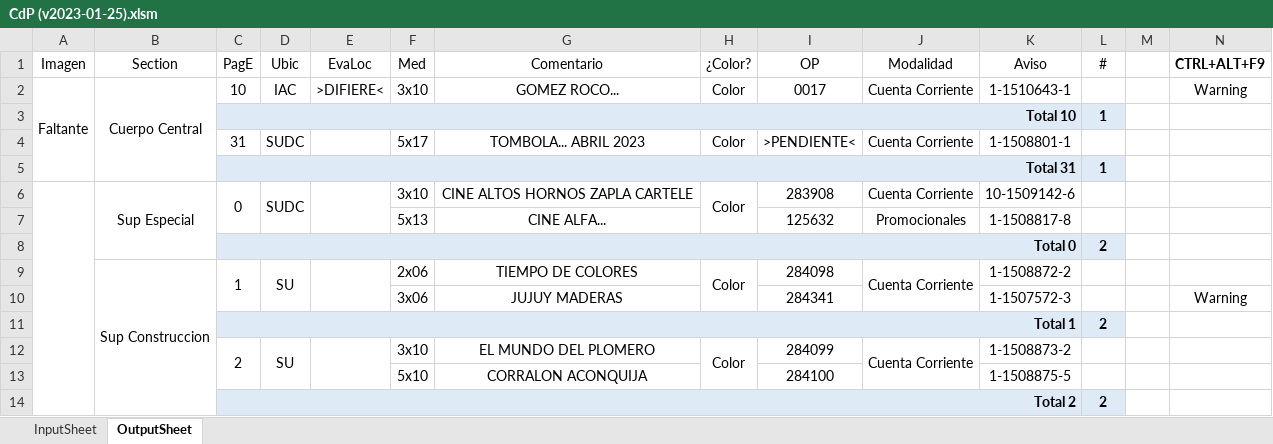
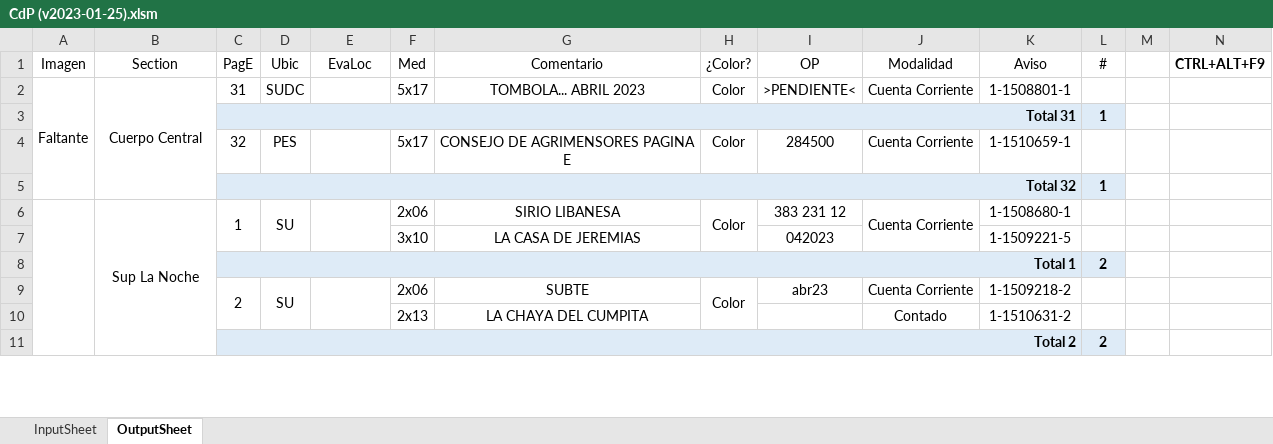
Before and after one commit to zherar7ordoya/AP6, an Excel workbook: Xtras/VBA/CdP/CdP (v2023-01-25).xlsm, sheet OutputSheet, drawn as a sheet; only a part is shown; values as stored, in another font and other column widths than the file's, no borders; conditional formats not drawn; removed rows and columns are numbered as before the commit, all else as after; the diff covers the shown part only; the diff names each change by its address in the sheet, - before the commit and + after, or states it on an @@ line.

```diff
--- a/Xtras/VBA/CdP/CdP (v2023-01-25).xlsm (sheet OutputSheet)
+++ b/Xtras/VBA/CdP/CdP (v2023-01-25).xlsm (sheet OutputSheet)
-row 2: Faltante | Cuerpo Central | 10 | IAC | >DIFIERE< | 3x10 | GOMEZ ROCO... | Color | 0017 | Cuenta Corriente | 1-1510643-1 | 1 |  | Warning
-row 3:  |  | Total 10 |  |  |  |  |  |  |  |  | 1
-A2 (Imagen): (empty)
+A2 (Imagen): Faltante
+A2:A5 merged
-B2 (Section): (empty)
+B2 (Section): Cuerpo Central
+B2:B5 merged
-row 6:  | Sup Especial | 0 | SUDC |  | 3x10 | CINE ALTOS HORNOS ZAPLA CARTELE | Color | 283908 | Cuenta Corriente | 10-1509142-6 | 1
-row 7:  |  |  |  |  | 5x13 | CINE ALFA... |  | 125632 | Promocionales | 1-1508817-8 | 1
@@ row 8 moved to row 53: Total 0 @@
+row 4:  |  | 32 | PES |  | 5x17 | CONSEJO DE AGRIMENSORES PAGINA E | Color | 284500 | Cuenta Corriente | 1-1510659-1 | 1
+row 5:  |  | Total 32 |  |  |  |  |  |  |  |  | 1
+A6:A120 merged
-B6 (Section): Sup Construccion
+B6 (Section): Sup La Noche
-B9:B33 merged
+B6:B15 merged
-G6 (Comentario): TIEMPO DE COLORES
+G6 (Comentario): SIRIO LIBANESA
-I6 (OP): 284098
+I6 (OP): 383 231 12
-K6 (Aviso): 1-1508872-2
+K6 (Aviso): 1-1508680-1
-row 10:  |  |  |  |  | 3x06 | JUJUY MADERAS |  | 284341 |  | 1-1507572-3 | 1 |  | Warning
+row 7:  |  |  |  |  | 3x10 | LA CASA DE JEREMIAS |  | 042023 |  | 1-1509221-5 | 1
-F9 (Med): 3x10
+F9 (Med): 2x06
-G9 (Comentario): EL MUNDO DEL PLOMERO
+G9 (Comentario): SUBTE
-I9 (OP): 284099
+I9 (OP): abr23
-J12:J13 merged
-K9 (Aviso): 1-1508873-2
+K9 (Aviso): 1-1509218-2
-row 13:  |  |  |  |  | 5x10 | CORRALON ACONQUIJA |  | 284100 |  | 1-1508875-5 | 1
+row 10:  |  |  |  |  | 2x13 | LA CHAYA DEL CUMPITA |  |  | Contado | 1-1510631-2 | 1
```
Also changed, not shown: 44 added rows, 41 removed rows, 1 moved row, 81 edited cells and merged cells elsewhere in this sheet, formulas that keep their value, hidden cells, 6 other files.
